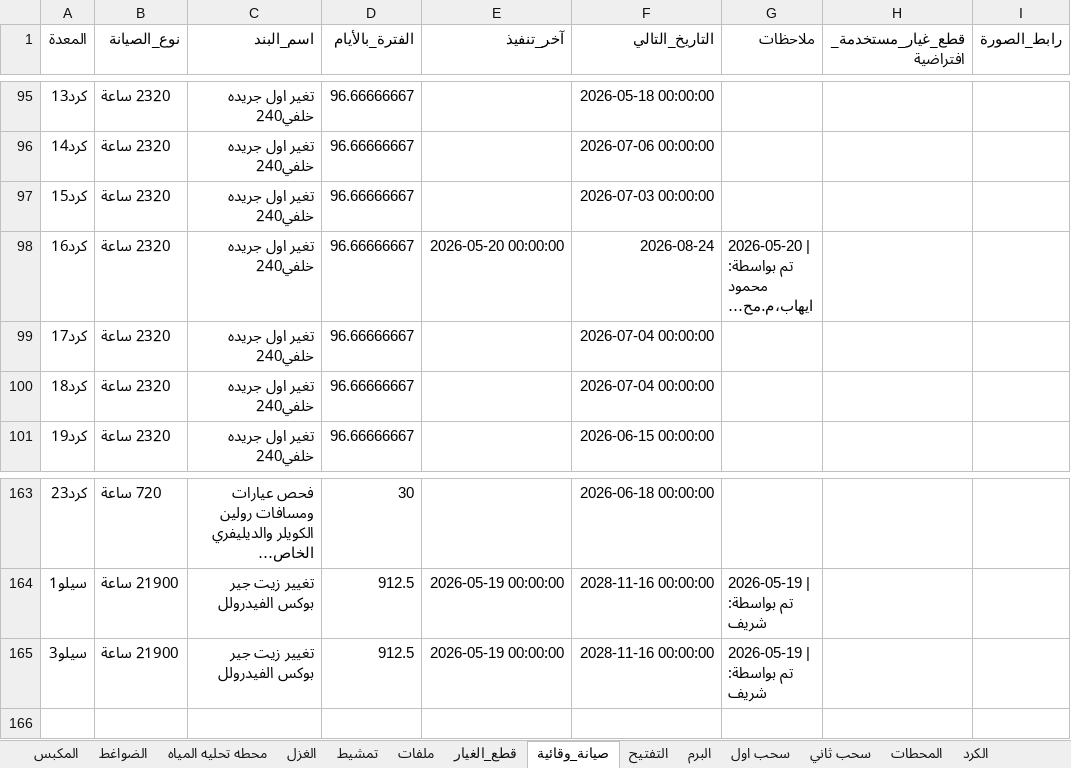
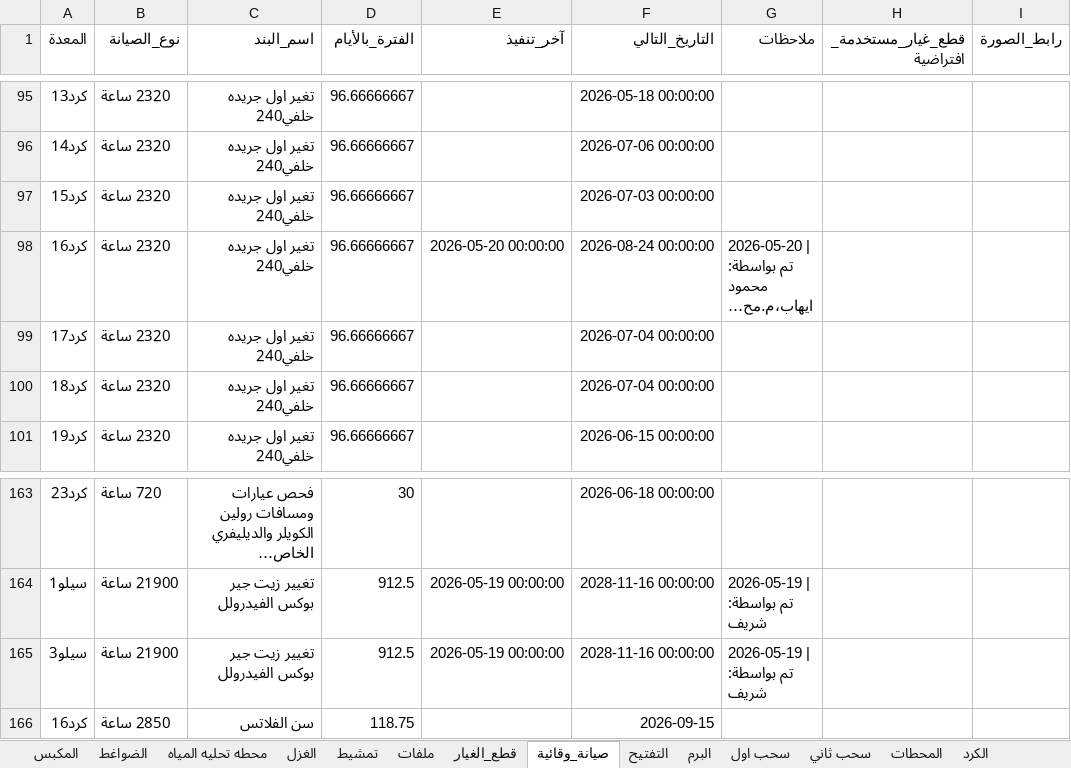
Before and after one commit to mahmedabdallh123/stations, an Excel workbook: l9.xlsx, sheet صيانة_وقائية, drawn as a sheet; only a part is shown, gaps mark what is left out; long unchanged cells end in …; values as stored, in another font and other column widths than the file's, no borders; the diff names each change by its address in the sheet, - before the commit and + after, or states it on an @@ line.

Commit message:
تحديث البيانات - 2026-05-20 16:16:53

```diff
--- a/l9.xlsx (sheet صيانة_وقائية)
+++ b/l9.xlsx (sheet صيانة_وقائية)
-F98 (التاريخ_التالي): 2026-08-24
+F98 (التاريخ_التالي): 2026-08-24 00:00:00
+row 166: كرد16 | 2850 ساعة | سن الفلاتس | 118.75 |  | 2026-09-15
```
